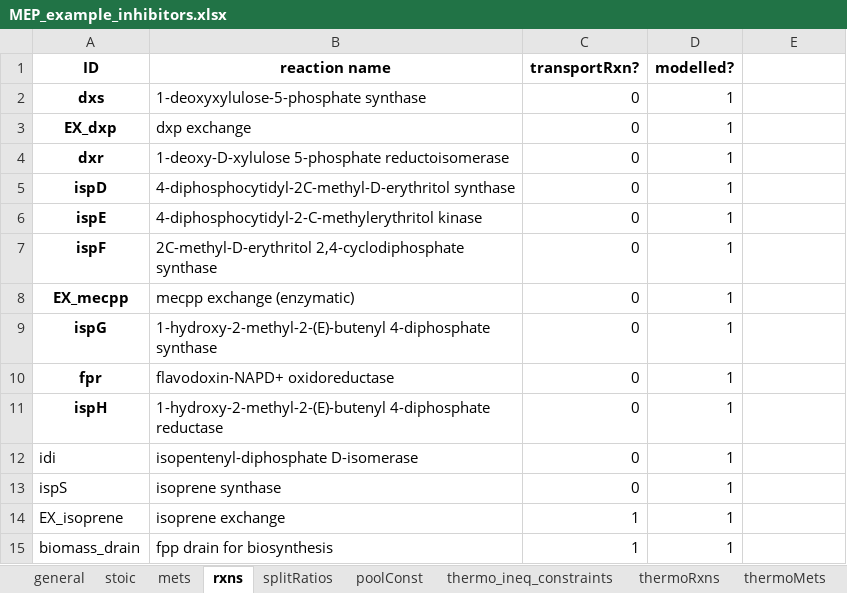
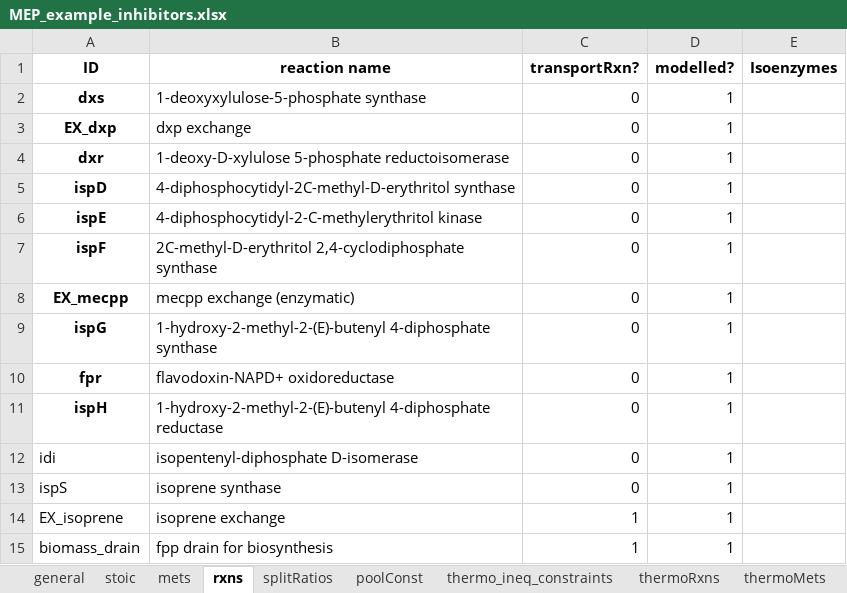
Before and after one commit to biosustain/GRASP, an Excel workbook: input_test/MEP_example_inhibitors.xlsx, sheet rxns, drawn as a sheet; values as stored, in another font and other column widths than the file's, no borders; the diff names each change by its address in the sheet, - before the commit and + after, or states it on an @@ line.

Commit message:
Included isoenzyme functionallity

```diff
--- a/input_test/MEP_example_inhibitors.xlsx (sheet rxns)
+++ b/input_test/MEP_example_inhibitors.xlsx (sheet rxns)
-E1: (empty)
+E1: Isoenzymes
```
Also changed, not shown: input_test/GRASP_input_yeast.xlsx, input_test/HMP1489_r1_t0_inhibitors.xlsx, 11 other files.
